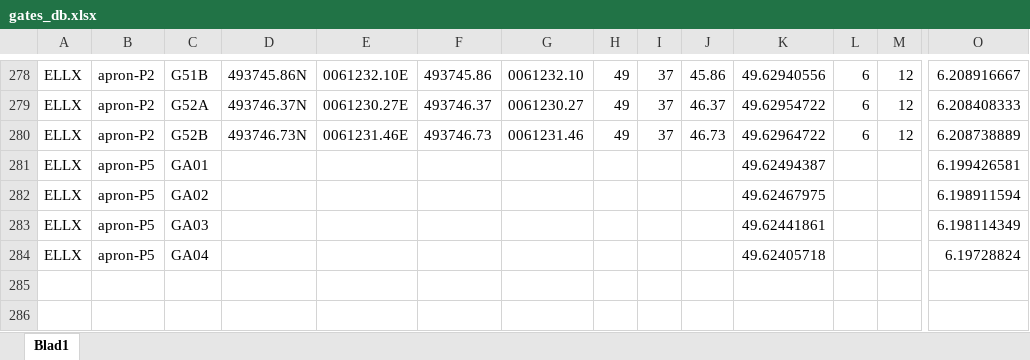
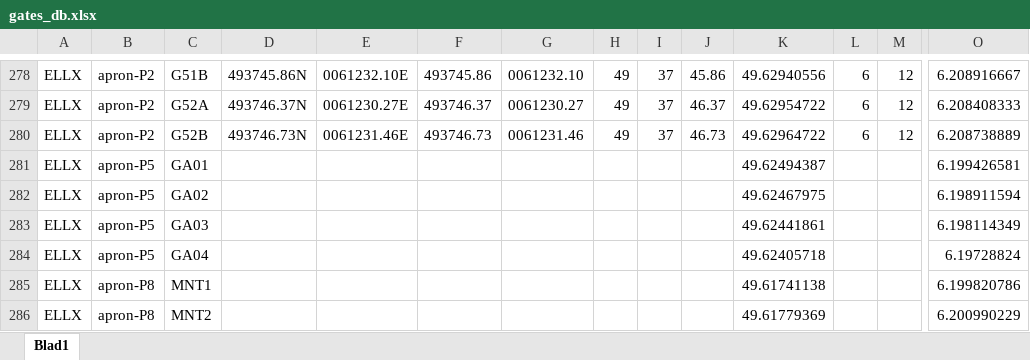
Before and after one commit to nicolamacoir/BeluxVacc-GateManager, an Excel workbook: api/data/gates_db.xlsx, sheet Blad1, drawn as a sheet; only a part is shown, gaps mark what is left out; values as stored, in another font and other column widths than the file's, no borders; rows hold the shown columns only; the diff names each change by its address in the sheet, - before the commit and + after, or states it on an @@ line.

Commit message:
added private jets apron + ellx hangar stands

```diff
--- a/api/data/gates_db.xlsx (sheet Blad1)
+++ b/api/data/gates_db.xlsx (sheet Blad1)
+row 285: ELLX | apron-P8 | MNT1 |  |  |  |  |  |  |  | 49.61741138 |  |  | 6.199820786
+row 286: ELLX | apron-P8 | MNT2 |  |  |  |  |  |  |  | 49.61779369 |  |  | 6.200990229
```
Also changed, not shown: 3 other files.
